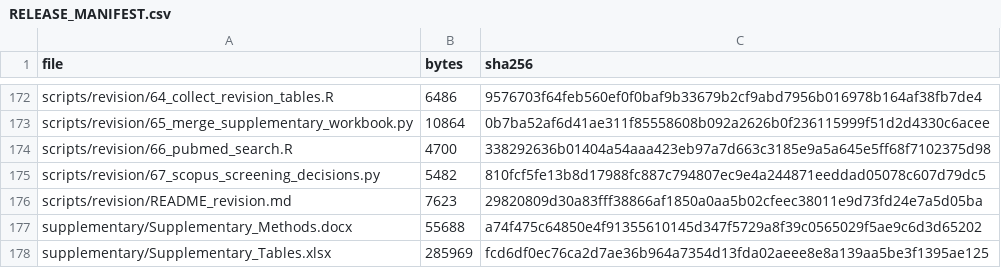
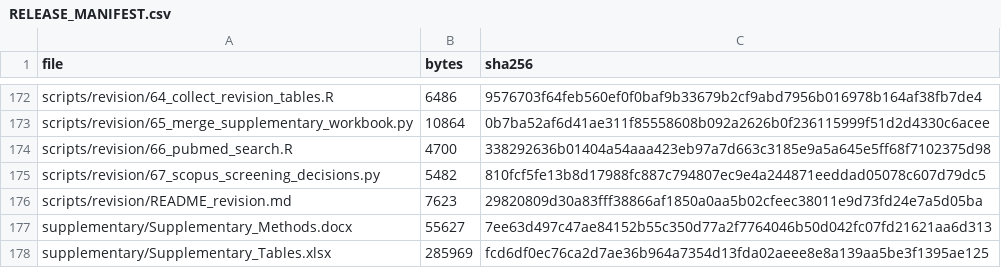
Before and after one commit to AbdurehmanEM/CRC_molecular_benchmarks, a CSV file: RELEASE_MANIFEST.csv, drawn as a sheet; only a part is shown, gaps mark what is left out.

```diff
--- a/RELEASE_MANIFEST.csv
+++ b/RELEASE_MANIFEST.csv
@@ -176,3 +176,3 @@
 "scripts/revision/README_revision.md",7623,"29820809d30a83fff38866af1850a0aa5b02cfeec38011e9d73fd24e7a5d05ba"
-"supplementary/Supplementary_Methods.docx",55688,"a74f475c64850e4f91355610145d347f5729a8f39c0565029f5ae9c6d3d65202"
+"supplementary/Supplementary_Methods.docx",55627,"7ee63d497c47ae84152b55c350d77a2f7764046b50d042fc07fd21621aa6d313"
 "supplementary/Supplementary_Tables.xlsx",285969,"fcd6df0ec76ca2d7ae36b964a7354d13fda02aeee8e8a139aa5be3f1395ae125"
```
Also changed, not shown: 1 other file.
